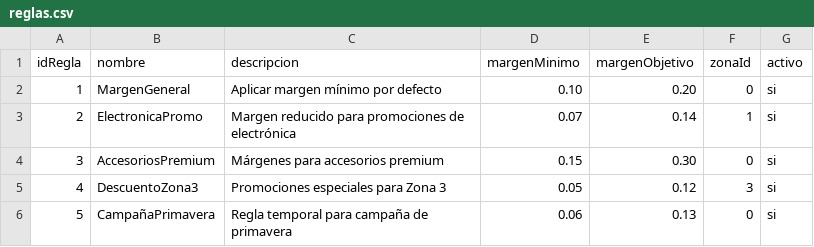
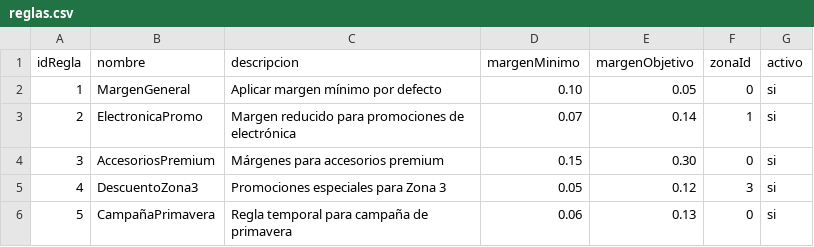
Before and after one commit to S-Santiago/ProyectoIngenieriaGrupo2, a CSV file: main/V2/codigo/analizador/src/resources/data/reglas.csv, drawn as a sheet.

Commit message:
Refactor CSV and JSON importers for improved error handling and support for Reader input
- Updated CsvImporter to allow importing from a Reader, enhancing flexibility for resource packaging.
- Improved error handling in CsvImporter, ensuring proper logging of issues during CSV import.
- Modified JsonRepositoryReglaMargen and JsonRepositoryZonaComercial to handle unknown properties gracefully during JSON deserialization.
- Adjusted file paths for data directories to point to src/resources/data for consistency.
- Enhanced test coverage for CsvImporter to validate importing from a StringReader.
- Updated FXML files to remove unnecessary event handlers and improve UI clarity.
- Changed button labels in the RentabilidadController to reflect the current action (Create/Modify).
- Updated CSV and JSON data files to correct values and ensure proper formatting.

```diff
--- a/main/V2/codigo/analizador/src/resources/data/reglas.csv
+++ b/main/V2/codigo/analizador/src/resources/data/reglas.csv
@@ -1,3 +1,3 @@
 idRegla,nombre,descripcion,margenMinimo,margenObjetivo,zonaId,activo
-1,MargenGeneral,Aplicar margen mínimo por defecto,0.10,0.20,0,si
+1,MargenGeneral,Aplicar margen mínimo por defecto,0.10,0.05,0,si
 2,ElectronicaPromo,Margen reducido para promociones de electrónica,0.07,0.14,1,si
```
Also changed, not shown: 15 other files.
